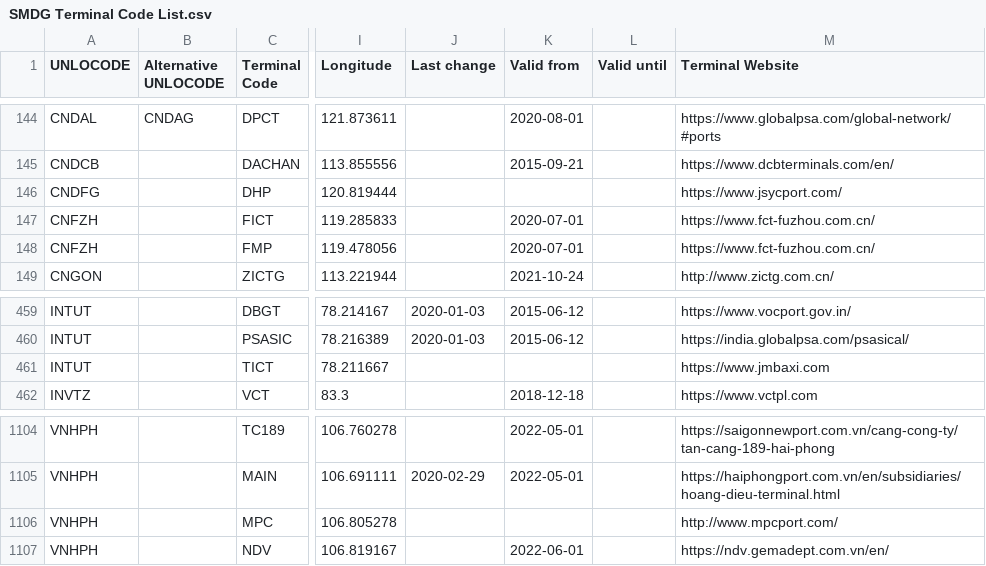
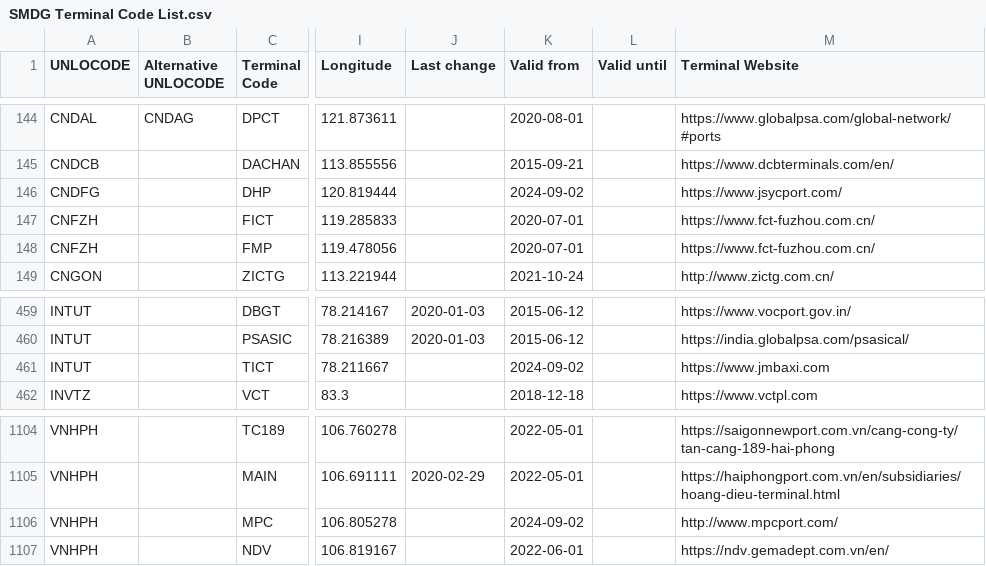
Before and after one commit to smdg-org/Terminal-Code-List, a CSV file: SMDG Terminal Code List.csv, drawn as a sheet; only a part is shown, gaps mark what is left out; the diff names each change by its address in the sheet, - before the commit and + after, or states it on an @@ line.

Commit message:
SMDG Terminal Code List (TCL) 2024-09-02

```diff
--- a/SMDG Terminal Code List.csv
+++ b/SMDG Terminal Code List.csv
-K146 (Valid from): (empty)
+K146 (Valid from): 2024-09-02
-K461 (Valid from): (empty)
+K461 (Valid from): 2024-09-02
-K1106 (Valid from): (empty)
+K1106 (Valid from): 2024-09-02
```
